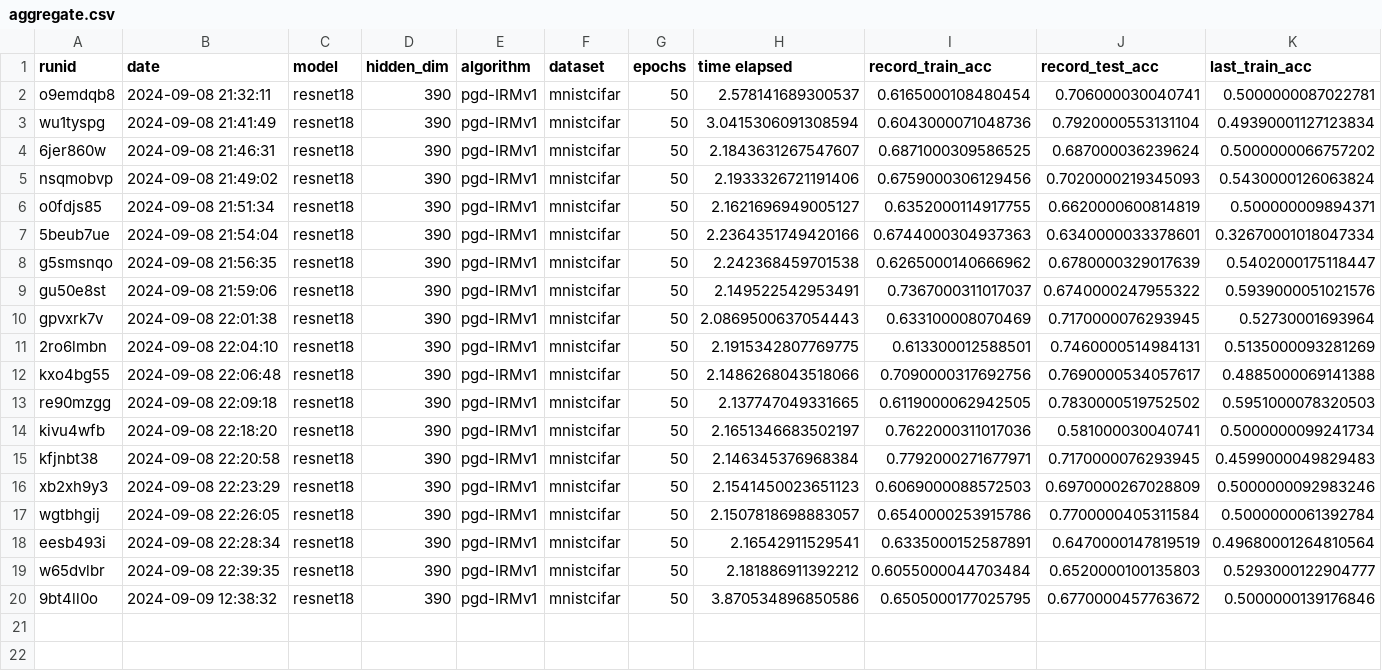
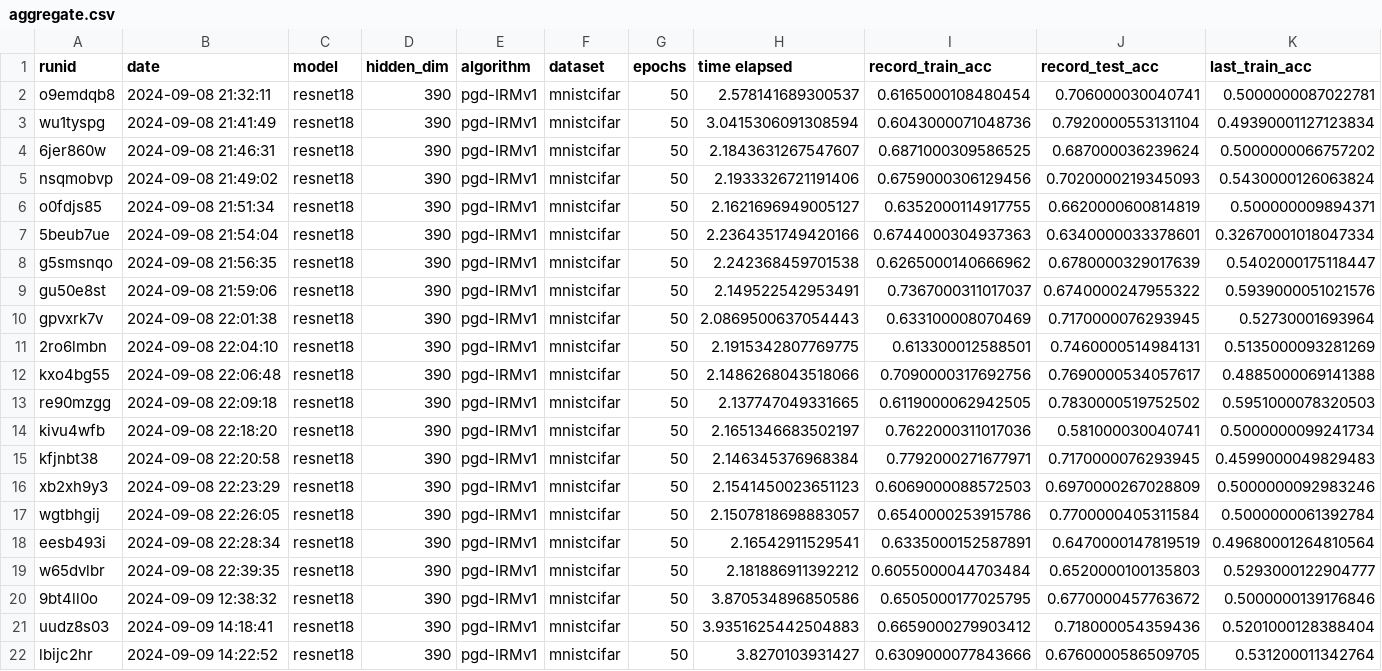
Before and after one commit to janezdu/sparseIRM-resnet-ver, a CSV file: aggregate.csv, drawn as a sheet; only a part is shown; rows hold the shown columns only; the diff names each change by its address in the sheet, - before the commit and + after, or states it on an @@ line.

Commit message:
results of last push

```diff
--- a/aggregate.csv
+++ b/aggregate.csv
+row 21: uudz8s03 | 2024-09-09 14:18:41 | resnet18 | 390 | pgd-IRMv1 | mnistcifar | 50 | 3.9351625442504883 | 0.6659000279903412 | 0.718000054359436 | 0.5201000128388404
+row 22: lbijc2hr | 2024-09-09 14:22:52 | resnet18 | 390 | pgd-IRMv1 | mnistcifar | 50 | 3.8270103931427 | 0.6309000077843666 | 0.6760000586509705 | 0.531200011342764
```
